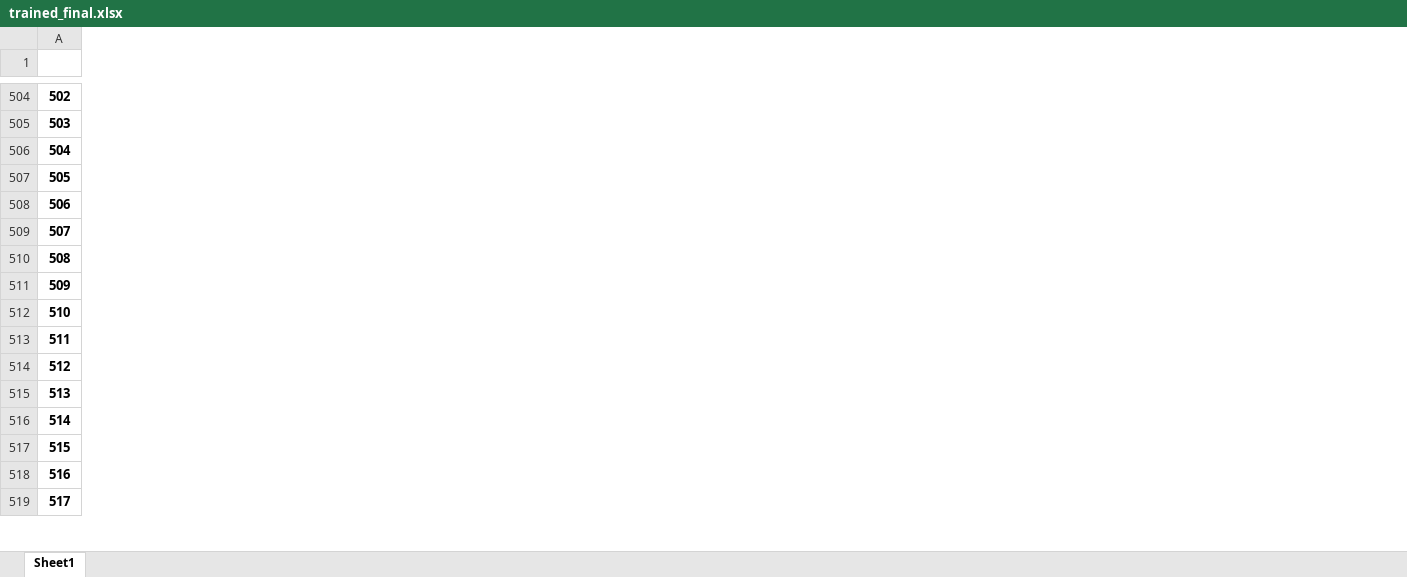
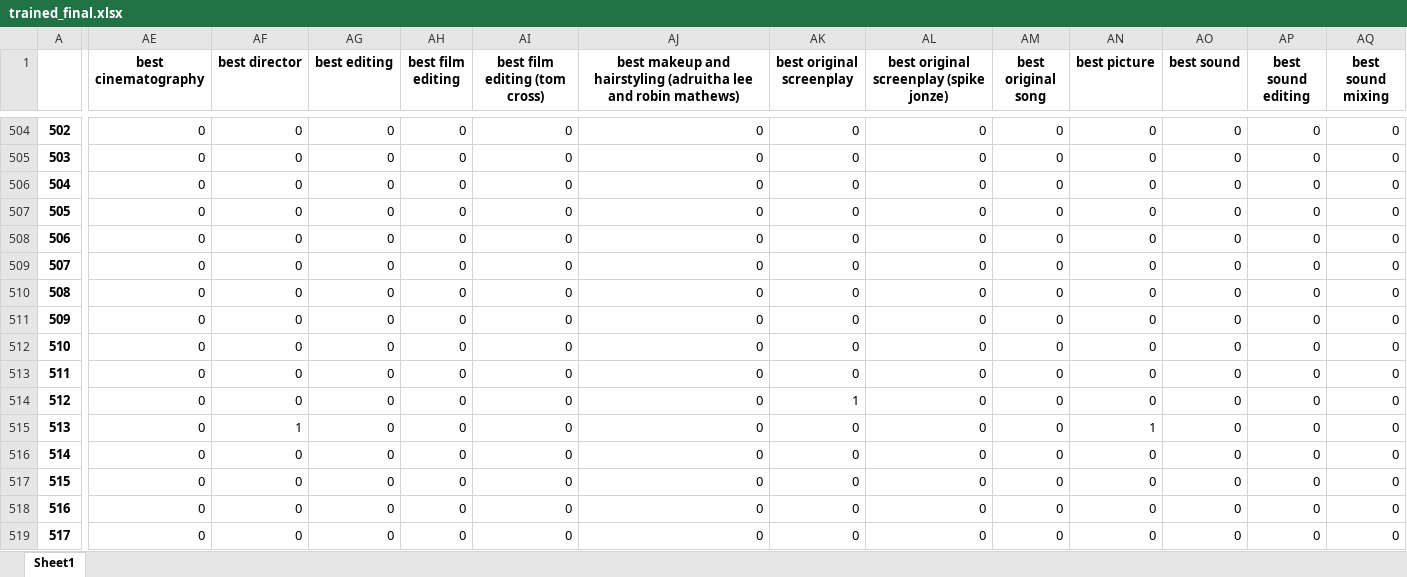
Before and after one commit to Kokkales/Oscars---Data-Mining, an Excel workbook: trained_final.xlsx, sheet Sheet1, drawn as a sheet; only a part is shown, gaps mark what is left out; values as stored, in another font and other column widths than the file's, no borders; the diff covers the shown part only; the diff names each change by its address in the sheet, - before the commit and + after, or states it on an @@ line.

```diff
--- a/trained_final.xlsx (sheet Sheet1)
+++ b/trained_final.xlsx (sheet Sheet1)
+column AE (best cinematography), rows 504-519: all 0
+column AF (best director), rows 504-519: 0 | 0 | 0 | 0 | 0 | 0 | 0 | 0 | 0 | 0 | 0 | 1 | 0 | 0 | 0 | 0
+column AG (best editing), rows 504-519: all 0
+column AH (best film editing), rows 504-519: all 0
+column AI (best film editing (tom cross)), rows 504-519: all 0
+column AJ, row 1: best makeup and hairstyling (adruitha lee and robin mathews); rows 504-519: all 0
+column AK (best original screenplay), rows 504-519: 0 | 0 | 0 | 0 | 0 | 0 | 0 | 0 | 0 | 0 | 1 | 0 | 0 | 0 | 0 | 0
+column AL, row 1: best original screenplay (spike jonze); rows 504-519: all 0
+column AM (best original song), rows 504-519: all 0
+column AN (best picture), rows 504-519: 0 | 0 | 0 | 0 | 0 | 0 | 0 | 0 | 0 | 0 | 0 | 1 | 0 | 0 | 0 | 0
+column AO (best sound), rows 504-519: all 0
+column AP (best sound editing), rows 504-519: all 0
+column AQ (best sound mixing), rows 504-519: all 0
```
Also changed, not shown: 33 added columns and 1635 edited cells elsewhere in this sheet, Book.xlsx, movies_test _anon_sample.xlsx, 6 other files.
